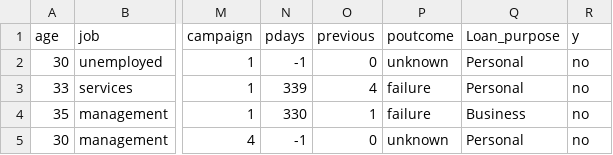
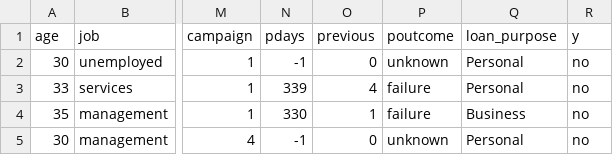
Before and after one commit to ed-gar-k/Loan-Prediction-Model, a CSV file: output_file.csv, drawn as a sheet; only a part is shown, gaps mark what is left out; the diff names each change by its address in the sheet, - before the commit and + after, or states it on an @@ line.

```diff
--- a/output_file.csv
+++ b/output_file.csv
-Q1: Loan_purpose
+Q1: loan_purpose
```
Also changed, not shown: 2 other files.
